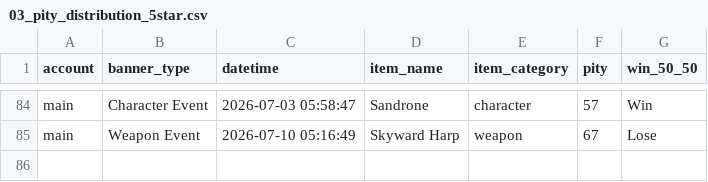
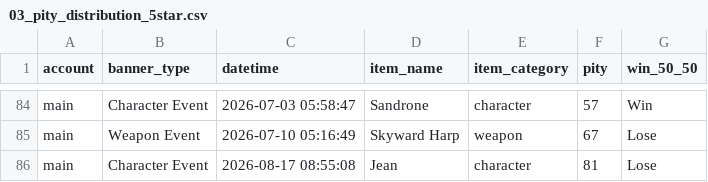
Before and after one commit to noviardhana/history_gi, a CSV file: outputs/03_pity_distribution_5star.csv, drawn as a sheet; only a part is shown, gaps mark what is left out; the diff names each change by its address in the sheet, - before the commit and + after, or states it on an @@ line.

```diff
--- a/outputs/03_pity_distribution_5star.csv
+++ b/outputs/03_pity_distribution_5star.csv
+row 86: main | Character Event | 2026-08-17 08:55:08 | Jean | character | 81 | Lose
```
Also changed, not shown: outputs/01_total_pull_progress_akun.csv, outputs/02_timeline_wish.csv, 17 other files.
